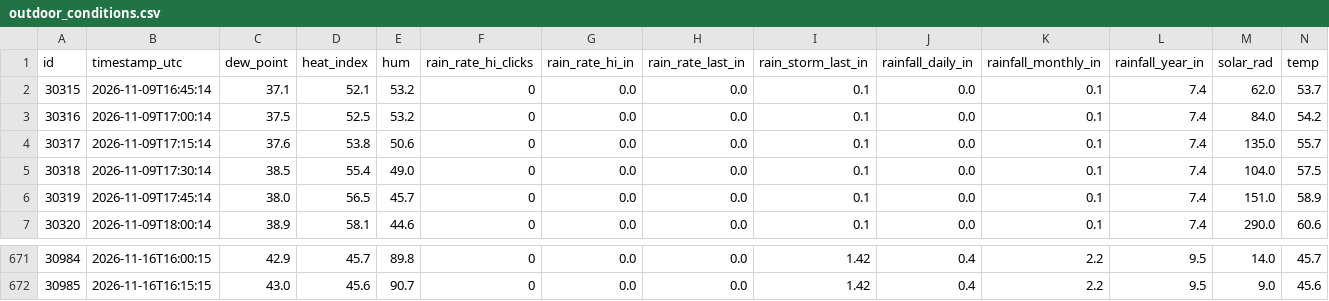
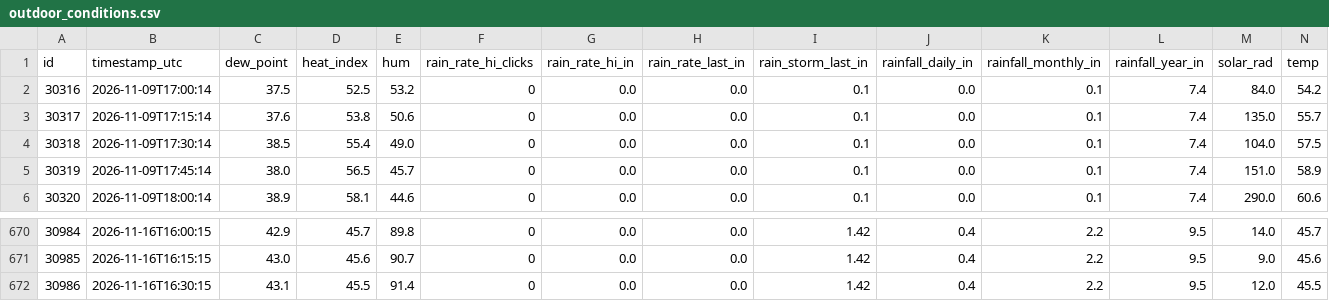
Before and after one commit to jostagirl/PublicJonesBarWX_API, a CSV file: data/outdoor_conditions.csv, drawn as a sheet; only a part is shown, gaps mark what is left out; removed rows and columns are numbered as before the commit, all else as after; rows hold the shown columns only; the diff names each change by its address in the sheet, - before the commit and + after, or states it on an @@ line.

Commit message:
Publish outdoor_conditions last 7 days (2026-11-16T16:47:17.513049Z)

```diff
--- a/data/outdoor_conditions.csv
+++ b/data/outdoor_conditions.csv
-row 2: 30315 | 2026-11-09T16:45:14 | 37.1 | 52.1 | 53.2 | 0 | 0.0 | 0.0 | 0.1 | 0.0 | 0.1 | 7.4 | 62.0 | 53.7
+row 672: 30986 | 2026-11-16T16:30:15 | 43.1 | 45.5 | 91.4 | 0 | 0.0 | 0.0 | 1.42 | 0.4 | 2.2 | 9.5 | 12.0 | 45.5
```
Also changed, not shown: 1 other file.
